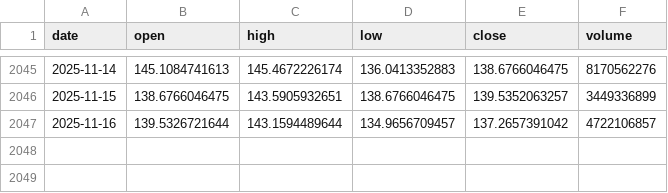
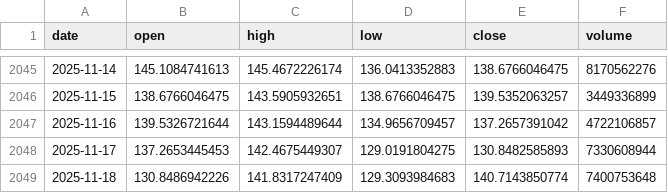
Before and after one commit to LukeGSW/AnalisiCiclica-SOL-USD, a CSV file: data/SOL-USD/historical_data.csv, drawn as a sheet; only a part is shown, gaps mark what is left out.

```diff
--- a/data/SOL-USD/historical_data.csv
+++ b/data/SOL-USD/historical_data.csv
@@ -2047 +2047,3 @@ date,open,high,low,close,volume
 2025-11-16,139.5326721644,143.1594489644,134.9656709457,137.2657391042,4722106857
+2025-11-17,137.2653445453,142.4675449307,129.0191804275,130.8482585893,7330608944
+2025-11-18,130.8486942226,141.8317247409,129.3093984683,140.7143850774,7400753648
```
Also changed, not shown: data/SOL-USD/signals.csv, 3 other files.
